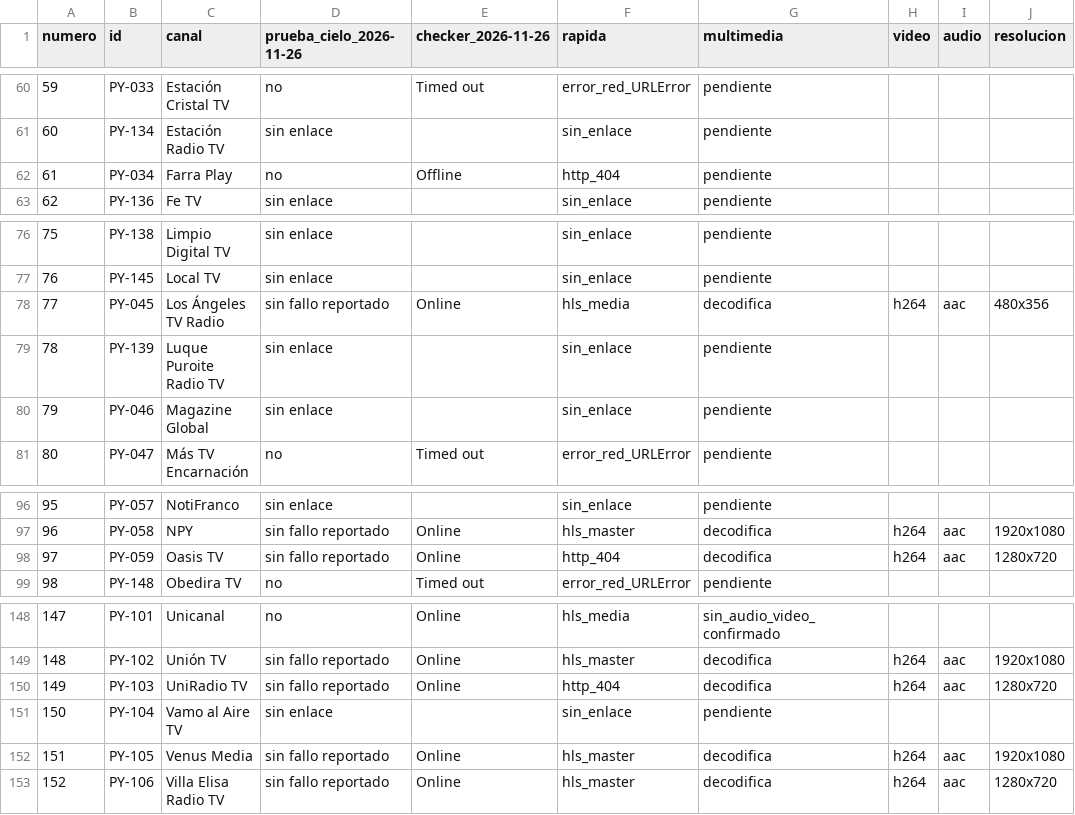
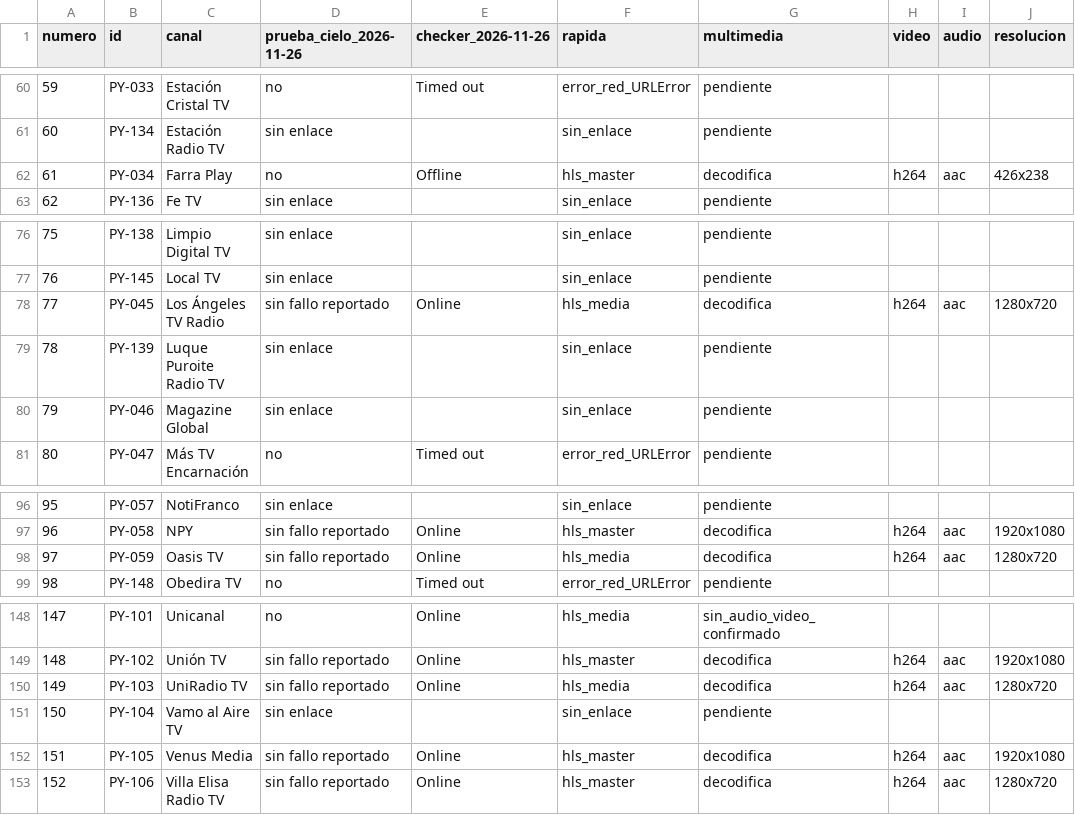
Before and after one commit to arevalosfermin560-pixel/Mi-IPTV, a CSV file: Estado.csv, drawn as a sheet; only a part is shown, gaps mark what is left out.

```diff
--- a/Estado.csv
+++ b/Estado.csv
@@ -61,3 +61,3 @@
 60,PY-134,Estación Radio TV,sin enlace,,sin_enlace,pendiente,,,
-61,PY-034,Farra Play,no,Offline,http_404,pendiente,,,
+61,PY-034,Farra Play,no,Offline,hls_master,decodifica,h264,aac,426x238
 62,PY-136,Fe TV,sin enlace,,sin_enlace,pendiente,,,
@@ -77,3 +77,3 @@
 76,PY-145,Local TV,sin enlace,,sin_enlace,pendiente,,,
-77,PY-045,Los Ángeles TV Radio,sin fallo reportado,Online,hls_media,decodifica,h264,aac,480x356
+77,PY-045,Los Ángeles TV Radio,sin fallo reportado,Online,hls_media,decodifica,h264,aac,1280x720
 78,PY-139,Luque Puroite Radio TV,sin enlace,,sin_enlace,pendiente,,,
@@ -97,3 +97,3 @@
 96,PY-058,NPY,sin fallo reportado,Online,hls_master,decodifica,h264,aac,1920x1080
-97,PY-059,Oasis TV,sin fallo reportado,Online,http_404,decodifica,h264,aac,1280x720
+97,PY-059,Oasis TV,sin fallo reportado,Online,hls_media,decodifica,h264,aac,1280x720
 98,PY-148,Obedira TV,no,Timed out,error_red_URLError,pendiente,,,
@@ -149,3 +149,3 @@
 148,PY-102,Unión TV,sin fallo reportado,Online,hls_master,decodifica,h264,aac,1920x1080
-149,PY-103,UniRadio TV,sin fallo reportado,Online,http_404,decodifica,h264,aac,1280x720
+149,PY-103,UniRadio TV,sin fallo reportado,Online,hls_media,decodifica,h264,aac,1280x720
 150,PY-104,Vamo al Aire TV,sin enlace,,sin_enlace,pendiente,,,
```
Also changed, not shown: Historial.csv, 1 other file.
